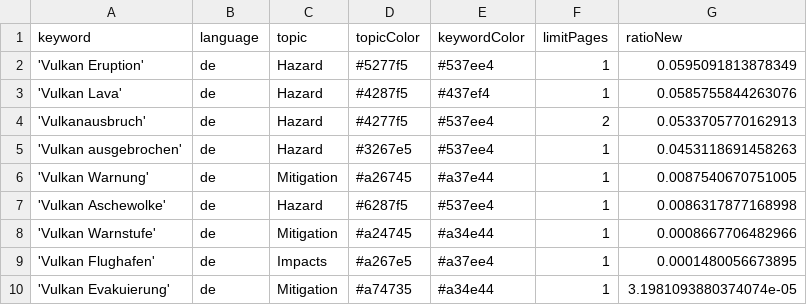
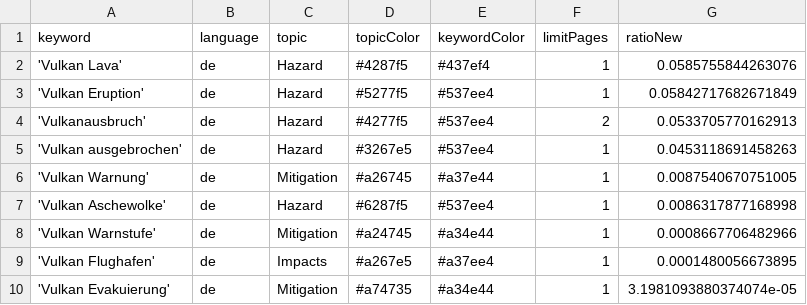
Before and after one commit to paularicarda-news/VolcanoIsComing, a CSV file: keywords.csv, drawn as a sheet.

Commit message:
Commit from GitHub Actions (harvest:0.0)

```diff
--- a/keywords.csv
+++ b/keywords.csv
@@ -1,4 +1,4 @@
 keyword,language,topic,topicColor,keywordColor,limitPages,ratioNew
-'Vulkan Eruption',de,Hazard,#5277f5,#537ee4,1,0.0595091813878349
 'Vulkan Lava',de,Hazard,#4287f5,#437ef4,1,0.0585755844263076
+'Vulkan Eruption',de,Hazard,#5277f5,#537ee4,1,0.05842717682671849
 'Vulkanausbruch',de,Hazard,#4277f5,#537ee4,2,0.0533705770162913
```
